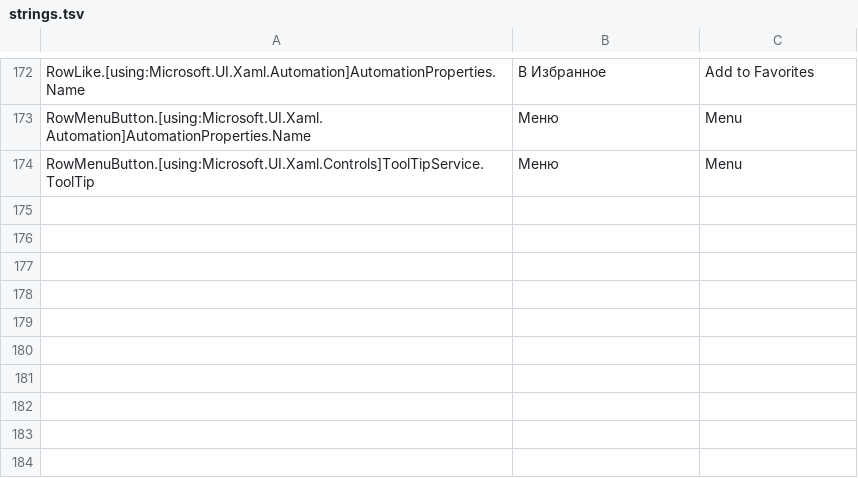
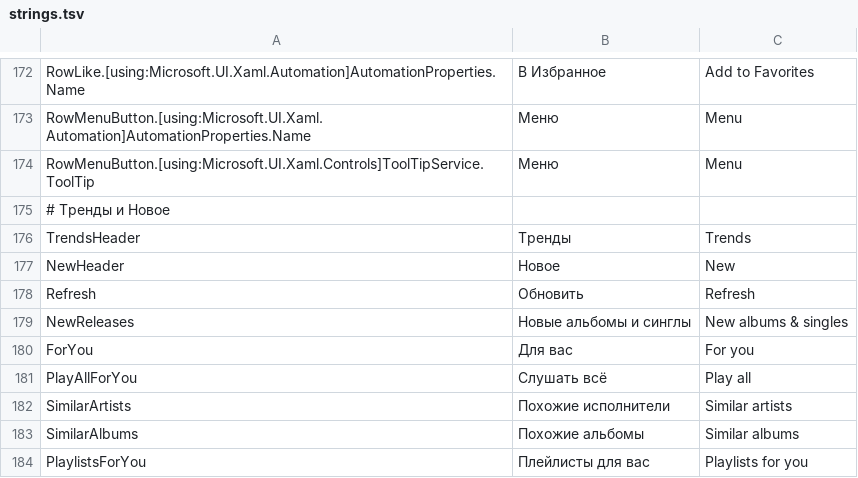
Before and after one commit to melogold-app/melogoldWindows, a TSV file: tools/strings.tsv, drawn as a sheet; only a part is shown, gaps mark what is left out.

```diff
--- a/tools/strings.tsv
+++ b/tools/strings.tsv
@@ -174 +174,11 @@ RowMenuButton.[using:Microsoft.UI.Xaml.Automation]AutomationProperties.Name	Ме
 RowMenuButton.[using:Microsoft.UI.Xaml.Controls]ToolTipService.ToolTip	Меню	Menu
+# Тренды и Новое
+TrendsHeader	Тренды	Trends
+NewHeader	Новое	New
+Refresh	Обновить	Refresh
+NewReleases	Новые альбомы и синглы	New albums & singles
+ForYou	Для вас	For you
+PlayAllForYou	Слушать всё	Play all
+SimilarArtists	Похожие исполнители	Similar artists
+SimilarAlbums	Похожие альбомы	Similar albums
+PlaylistsForYou	Плейлисты для вас	Playlists for you
```
Also changed, not shown: 9 other files.
